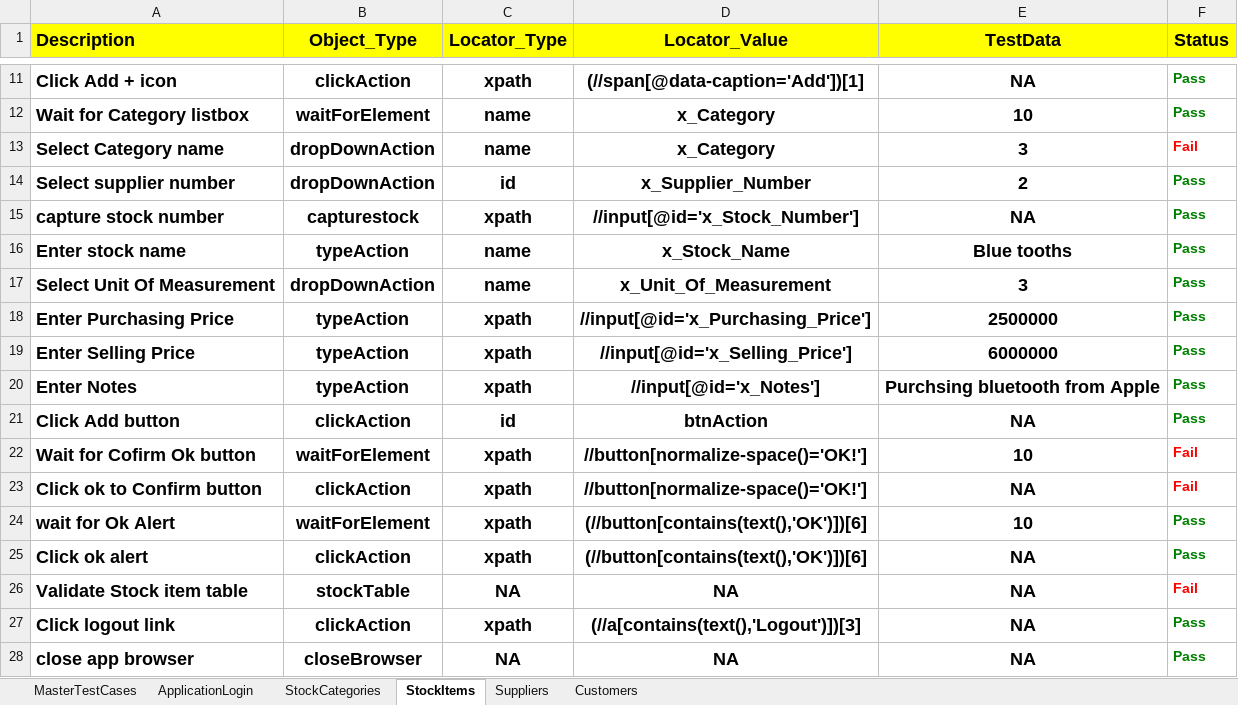
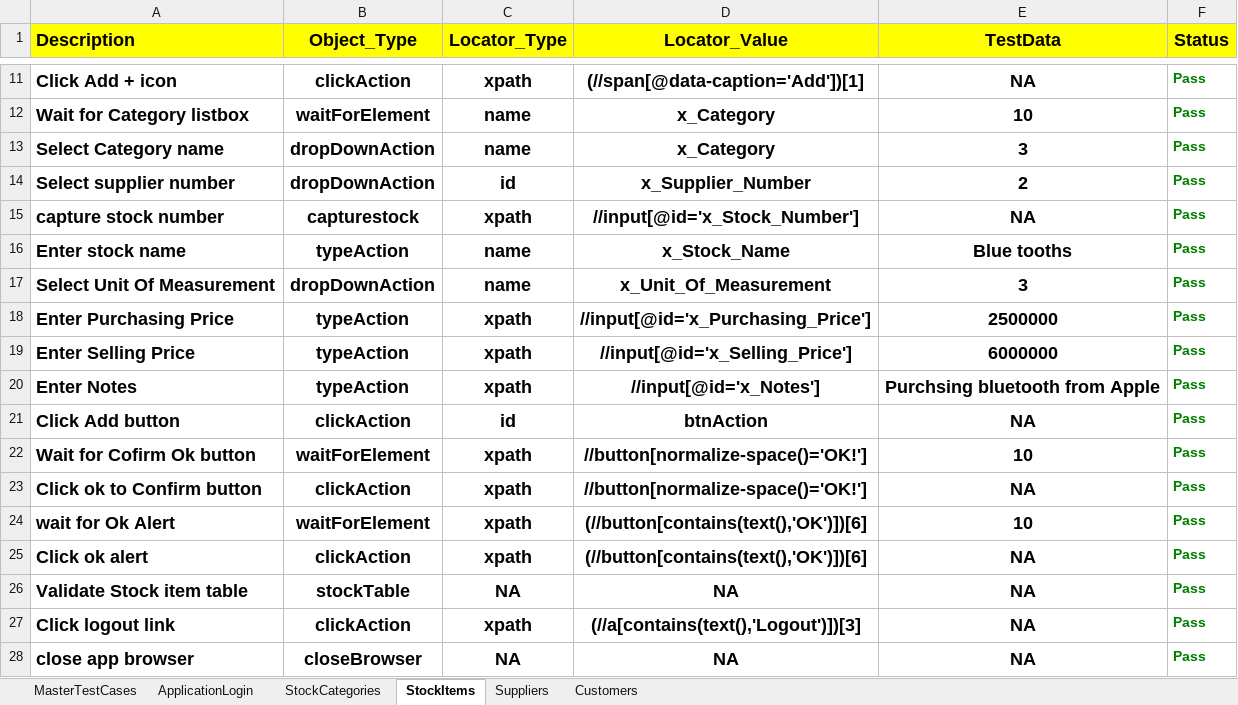
Before and after one commit to Vijay8885143105/Live_StockAccounting_ERP, an Excel workbook: stockAccounting_ERP/FileOutput/HybridResults.xlsx, sheet StockItems, drawn as a sheet; only a part is shown, gaps mark what is left out; values as stored, in another font and other column widths than the file's, no borders; the diff names each change by its address in the sheet, - before the commit and + after, or states it on an @@ line.

```diff
--- a/stockAccounting_ERP/FileOutput/HybridResults.xlsx (sheet StockItems)
+++ b/stockAccounting_ERP/FileOutput/HybridResults.xlsx (sheet StockItems)
-F13 (Status): Fail
+F13 (Status): Pass
-F13 text colour: #FF0000
+F13 text colour: #008000
-F22:F23 (Status): Fail
+F22:F23 (Status): Pass
-F22:F23 text colour: #FF0000
+F22:F23 text colour: #008000
-F26 (Status): Fail
+F26 (Status): Pass
-F26 text colour: #FF0000
+F26 text colour: #008000
```
Also changed, not shown: sheet StockCategories, sheet Suppliers, 3 other files.
